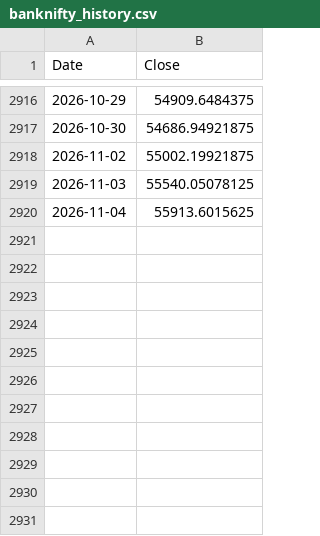
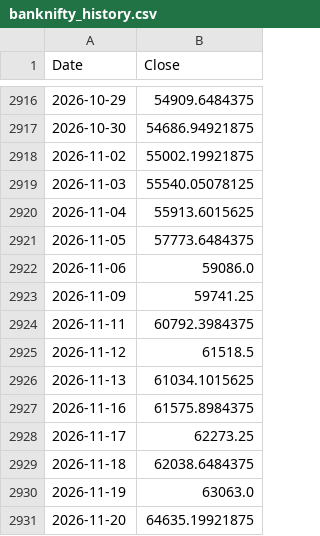
Before and after one commit to ArdraPushpakumar/banknifty-predictor, a CSV file: data/banknifty_history.csv, drawn as a sheet; only a part is shown, gaps mark what is left out; the diff names each change by its address in the sheet, - before the commit and + after, or states it on an @@ line.

```diff
--- a/data/banknifty_history.csv
+++ b/data/banknifty_history.csv
+row 2921: 2026-11-05 | 57773.6484375
+row 2922: 2026-11-06 | 59086.0
+row 2923: 2026-11-09 | 59741.25
+row 2924: 2026-11-11 | 60792.3984375
+row 2925: 2026-11-12 | 61518.5
+row 2926: 2026-11-13 | 61034.1015625
+row 2927: 2026-11-16 | 61575.8984375
+row 2928: 2026-11-17 | 62273.25
+row 2929: 2026-11-18 | 62038.6484375
+row 2930: 2026-11-19 | 63063.0
+row 2931: 2026-11-20 | 64635.19921875
```
Also changed, not shown: data/predictions_log.csv, data/residual_log.csv.
